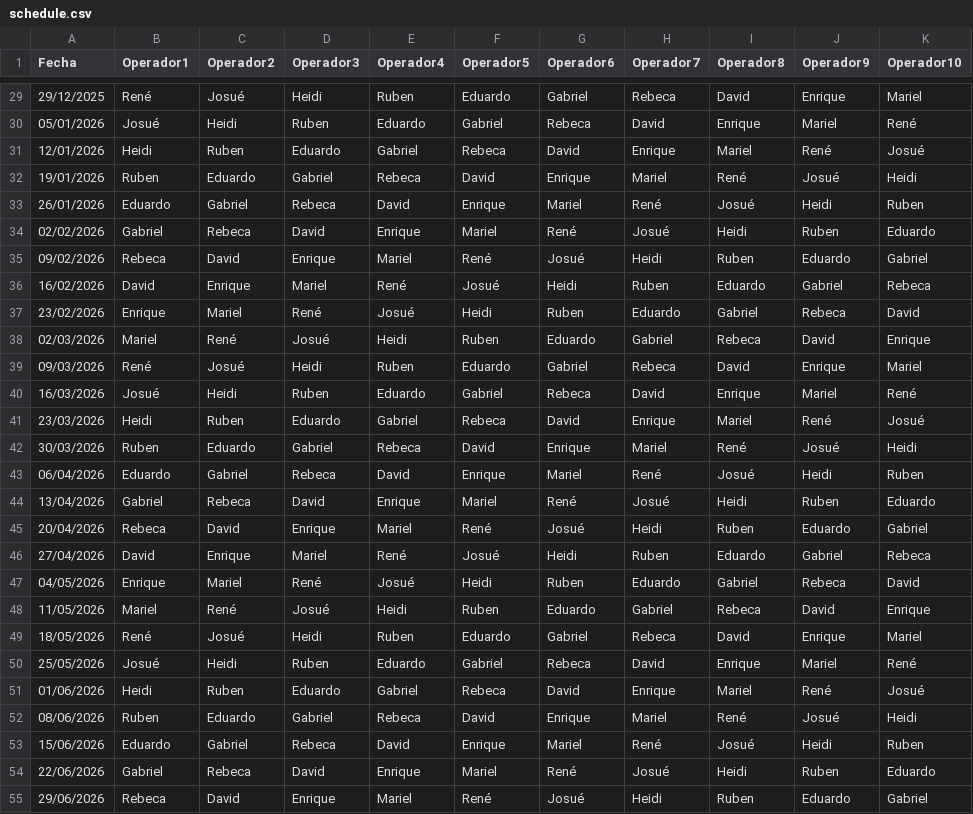
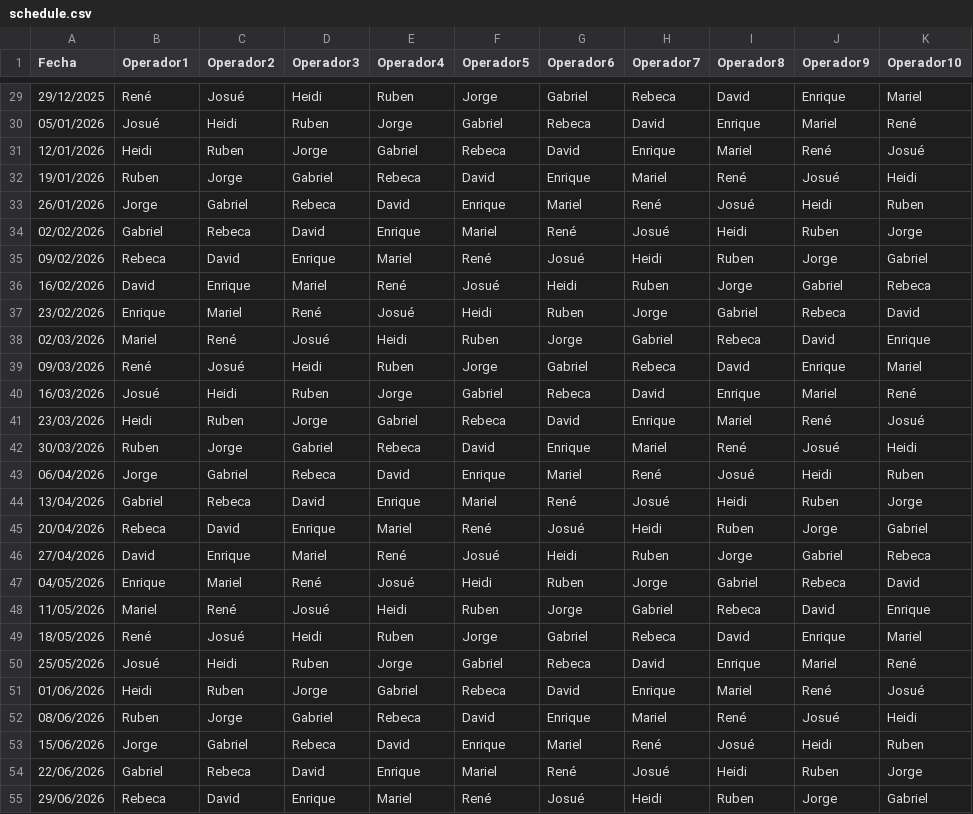
Before and after one commit to diochos/horario-operadores, a CSV file: schedule.csv, drawn as a sheet; only a part is shown, gaps mark what is left out; the diff covers the shown part only.

```diff
--- a/schedule.csv
+++ b/schedule.csv
@@ -29,27 +29,27 @@ Fecha,Operador1,Operador2,Operador3,Operador4,Operador5,Operador6,Operador7,Oper
-29/12/2025,René,Josué,Heidi,Ruben,Eduardo,Gabriel,Rebeca,David,Enrique,Mariel
-05/01/2026,Josué,Heidi,Ruben,Eduardo,Gabriel,Rebeca,David,Enrique,Mariel,René
-12/01/2026,Heidi,Ruben,Eduardo,Gabriel,Rebeca,David,Enrique,Mariel,René,Josué
-19/01/2026,Ruben,Eduardo,Gabriel,Rebeca,David,Enrique,Mariel,René,Josué,Heidi
-26/01/2026,Eduardo,Gabriel,Rebeca,David,Enrique,Mariel,René,Josué,Heidi,Ruben
-02/02/2026,Gabriel,Rebeca,David,Enrique,Mariel,René,Josué,Heidi,Ruben,Eduardo
-09/02/2026,Rebeca,David,Enrique,Mariel,René,Josué,Heidi,Ruben,Eduardo,Gabriel
-16/02/2026,David,Enrique,Mariel,René,Josué,Heidi,Ruben,Eduardo,Gabriel,Rebeca
-23/02/2026,Enrique,Mariel,René,Josué,Heidi,Ruben,Eduardo,Gabriel,Rebeca,David
-02/03/2026,Mariel,René,Josué,Heidi,Ruben,Eduardo,Gabriel,Rebeca,David,Enrique
-09/03/2026,René,Josué,Heidi,Ruben,Eduardo,Gabriel,Rebeca,David,Enrique,Mariel
-16/03/2026,Josué,Heidi,Ruben,Eduardo,Gabriel,Rebeca,David,Enrique,Mariel,René
-23/03/2026,Heidi,Ruben,Eduardo,Gabriel,Rebeca,David,Enrique,Mariel,René,Josué
-30/03/2026,Ruben,Eduardo,Gabriel,Rebeca,David,Enrique,Mariel,René,Josué,Heidi
-06/04/2026,Eduardo,Gabriel,Rebeca,David,Enrique,Mariel,René,Josué,Heidi,Ruben
-13/04/2026,Gabriel,Rebeca,David,Enrique,Mariel,René,Josué,Heidi,Ruben,Eduardo
-20/04/2026,Rebeca,David,Enrique,Mariel,René,Josué,Heidi,Ruben,Eduardo,Gabriel
-27/04/2026,David,Enrique,Mariel,René,Josué,Heidi,Ruben,Eduardo,Gabriel,Rebeca
-04/05/2026,Enrique,Mariel,René,Josué,Heidi,Ruben,Eduardo,Gabriel,Rebeca,David
-11/05/2026,Mariel,René,Josué,Heidi,Ruben,Eduardo,Gabriel,Rebeca,David,Enrique
-18/05/2026,René,Josué,Heidi,Ruben,Eduardo,Gabriel,Rebeca,David,Enrique,Mariel
-25/05/2026,Josué,Heidi,Ruben,Eduardo,Gabriel,Rebeca,David,Enrique,Mariel,René
-01/06/2026,Heidi,Ruben,Eduardo,Gabriel,Rebeca,David,Enrique,Mariel,René,Josué
-08/06/2026,Ruben,Eduardo,Gabriel,Rebeca,David,Enrique,Mariel,René,Josué,Heidi
-15/06/2026,Eduardo,Gabriel,Rebeca,David,Enrique,Mariel,René,Josué,Heidi,Ruben
-22/06/2026,Gabriel,Rebeca,David,Enrique,Mariel,René,Josué,Heidi,Ruben,Eduardo
-29/06/2026,Rebeca,David,Enrique,Mariel,René,Josué,Heidi,Ruben,Eduardo,Gabriel
+29/12/2025,René,Josué,Heidi,Ruben,Jorge,Gabriel,Rebeca,David,Enrique,Mariel
+05/01/2026,Josué,Heidi,Ruben,Jorge,Gabriel,Rebeca,David,Enrique,Mariel,René
+12/01/2026,Heidi,Ruben,Jorge,Gabriel,Rebeca,David,Enrique,Mariel,René,Josué
+19/01/2026,Ruben,Jorge,Gabriel,Rebeca,David,Enrique,Mariel,René,Josué,Heidi
+26/01/2026,Jorge,Gabriel,Rebeca,David,Enrique,Mariel,René,Josué,Heidi,Ruben
+02/02/2026,Gabriel,Rebeca,David,Enrique,Mariel,René,Josué,Heidi,Ruben,Jorge
+09/02/2026,Rebeca,David,Enrique,Mariel,René,Josué,Heidi,Ruben,Jorge,Gabriel
+16/02/2026,David,Enrique,Mariel,René,Josué,Heidi,Ruben,Jorge,Gabriel,Rebeca
+23/02/2026,Enrique,Mariel,René,Josué,Heidi,Ruben,Jorge,Gabriel,Rebeca,David
+02/03/2026,Mariel,René,Josué,Heidi,Ruben,Jorge,Gabriel,Rebeca,David,Enrique
+09/03/2026,René,Josué,Heidi,Ruben,Jorge,Gabriel,Rebeca,David,Enrique,Mariel
+16/03/2026,Josué,Heidi,Ruben,Jorge,Gabriel,Rebeca,David,Enrique,Mariel,René
+23/03/2026,Heidi,Ruben,Jorge,Gabriel,Rebeca,David,Enrique,Mariel,René,Josué
+30/03/2026,Ruben,Jorge,Gabriel,Rebeca,David,Enrique,Mariel,René,Josué,Heidi
+06/04/2026,Jorge,Gabriel,Rebeca,David,Enrique,Mariel,René,Josué,Heidi,Ruben
+13/04/2026,Gabriel,Rebeca,David,Enrique,Mariel,René,Josué,Heidi,Ruben,Jorge
+20/04/2026,Rebeca,David,Enrique,Mariel,René,Josué,Heidi,Ruben,Jorge,Gabriel
+27/04/2026,David,Enrique,Mariel,René,Josué,Heidi,Ruben,Jorge,Gabriel,Rebeca
+04/05/2026,Enrique,Mariel,René,Josué,Heidi,Ruben,Jorge,Gabriel,Rebeca,David
+11/05/2026,Mariel,René,Josué,Heidi,Ruben,Jorge,Gabriel,Rebeca,David,Enrique
+18/05/2026,René,Josué,Heidi,Ruben,Jorge,Gabriel,Rebeca,David,Enrique,Mariel
+25/05/2026,Josué,Heidi,Ruben,Jorge,Gabriel,Rebeca,David,Enrique,Mariel,René
+01/06/2026,Heidi,Ruben,Jorge,Gabriel,Rebeca,David,Enrique,Mariel,René,Josué
+08/06/2026,Ruben,Jorge,Gabriel,Rebeca,David,Enrique,Mariel,René,Josué,Heidi
+15/06/2026,Jorge,Gabriel,Rebeca,David,Enrique,Mariel,René,Josué,Heidi,Ruben
+22/06/2026,Gabriel,Rebeca,David,Enrique,Mariel,René,Josué,Heidi,Ruben,Jorge
+29/06/2026,Rebeca,David,Enrique,Mariel,René,Josué,Heidi,Ruben,Jorge,Gabriel
```
Also changed, not shown: 82 edited cells elsewhere in this file.
